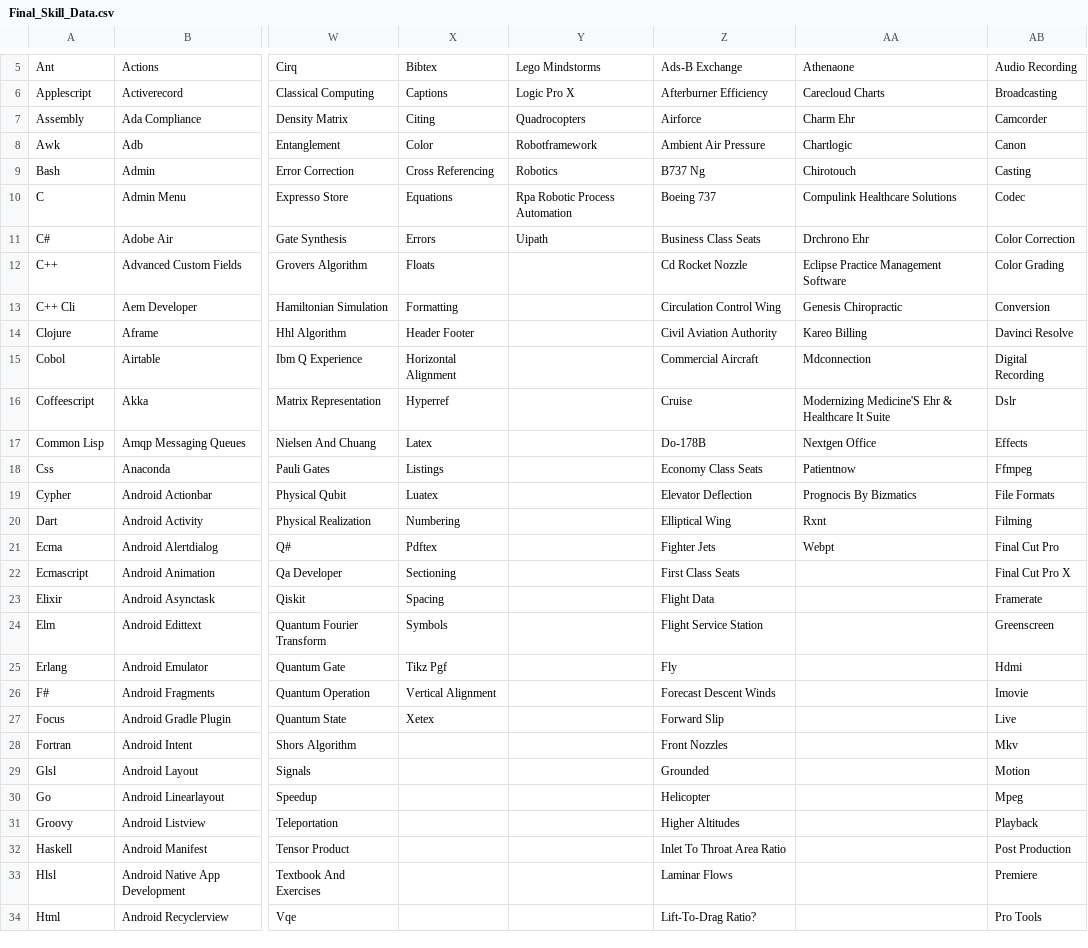
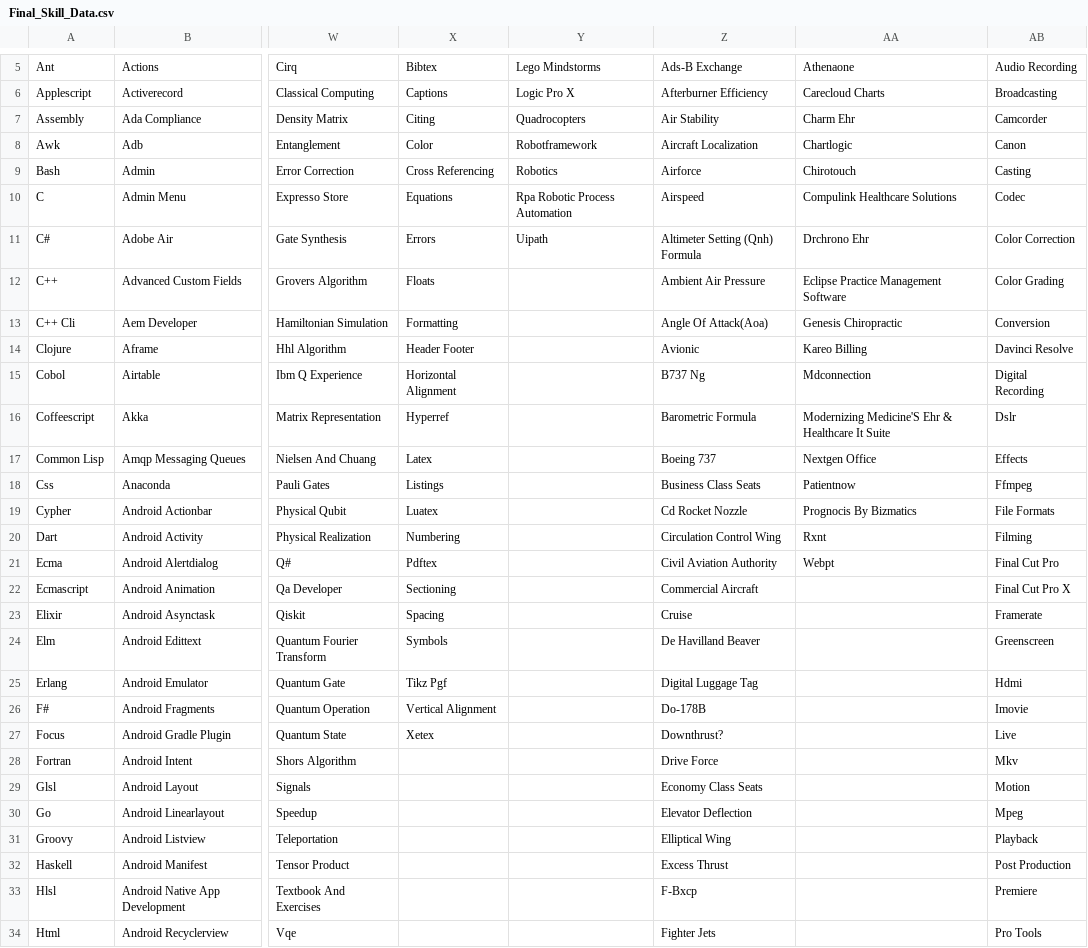
Before and after one commit to ldtalent/rk-scraping-skills, a CSV file: Final_Skill_Data.csv, drawn as a sheet; only a part is shown, gaps mark what is left out; the diff covers the shown part only; the diff names each change by its address in the sheet, - before the commit and + after, or states it on an @@ line.

Commit message:
skills

```diff
--- a/Final_Skill_Data.csv
+++ b/Final_Skill_Data.csv
-Z7: Airforce
+Z7: Air Stability
-Z8: Ambient Air Pressure
+Z8: Aircraft Localization
-Z9: B737 Ng
+Z9: Airforce
-Z10: Boeing 737
+Z10: Airspeed
-Z11: Business Class Seats
+Z11: Altimeter Setting (Qnh) Formula
-Z12: Cd Rocket Nozzle
+Z12: Ambient Air Pressure
-Z13: Circulation Control Wing
+Z13: Angle Of Attack(Aoa)
-Z14: Civil Aviation Authority
+Z14: Avionic
-Z15: Commercial Aircraft
+Z15: B737 Ng
-Z16: Cruise
+Z16: Barometric Formula
-Z17: Do-178B
+Z17: Boeing 737
-Z18: Economy Class Seats
+Z18: Business Class Seats
-Z19: Elevator Deflection
+Z19: Cd Rocket Nozzle
-Z20: Elliptical Wing
+Z20: Circulation Control Wing
-Z21: Fighter Jets
+Z21: Civil Aviation Authority
-Z22: First Class Seats
+Z22: Commercial Aircraft
-Z23: Flight Data
+Z23: Cruise
-Z24: Flight Service Station
+Z24: De Havilland Beaver
-Z25: Fly
+Z25: Digital Luggage Tag
-Z26: Forecast Descent Winds
+Z26: Do-178B
-Z27: Forward Slip
+Z27: Downthrust?
-Z28: Front Nozzles
+Z28: Drive Force
-Z29: Grounded
+Z29: Economy Class Seats
-Z30: Helicopter
+Z30: Elevator Deflection
-Z31: Higher Altitudes
+Z31: Elliptical Wing
-Z32: Inlet To Throat Area Ratio
+Z32: Excess Thrust
-Z33: Laminar Flows
+Z33: F-Bxcp
-Z34: Lift-To-Drag Ratio?
+Z34: Fighter Jets
```
Also changed, not shown: 64 edited cells elsewhere in this file, 1 other file.
